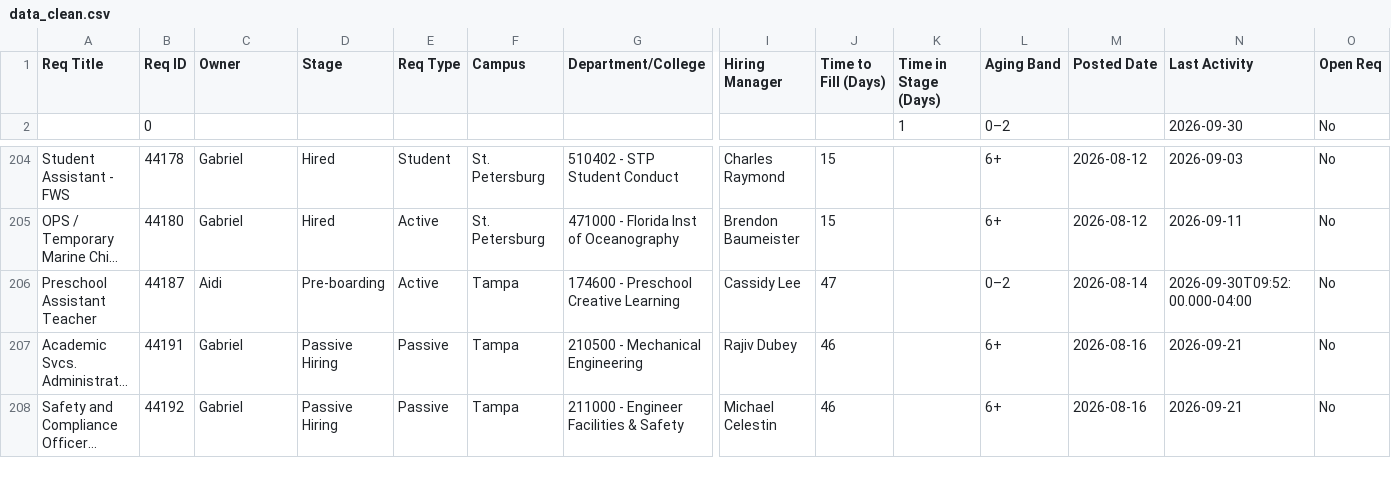
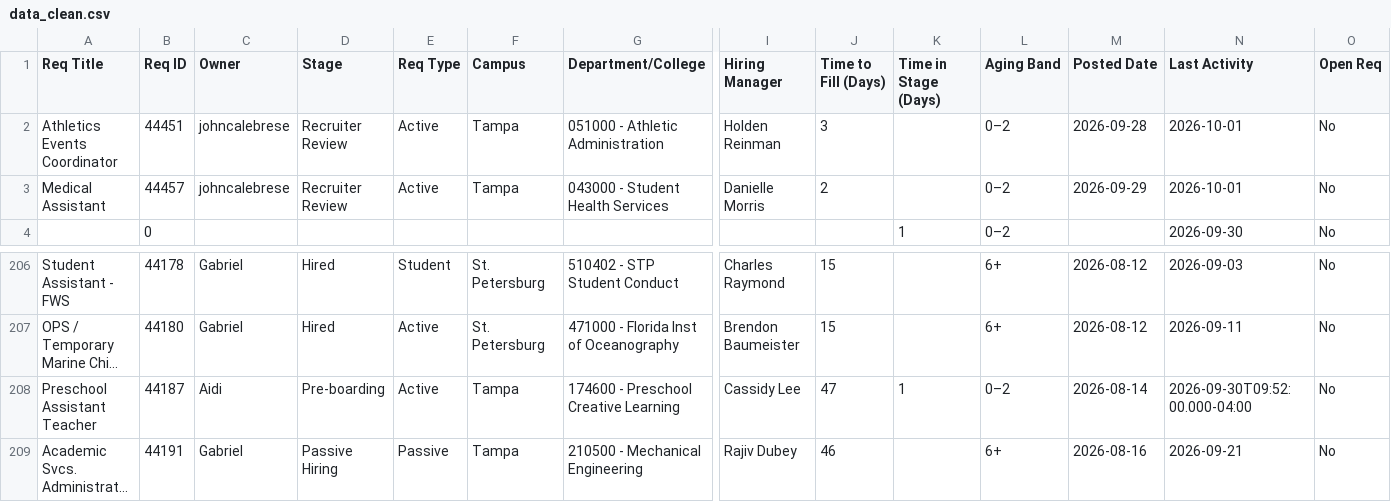
Before and after one commit to gabelopez-dev/usf-dashboard, a CSV file: data_clean.csv, drawn as a sheet; only a part is shown, gaps mark what is left out; the shorter side is filled out with more unchanged rows; long unchanged cells end in …; addresses are those after the commit; rows hold the shown columns only; the diff names each change by its address in the sheet, - before the commit and + after, or states it on an @@ line.

Commit message:
Auto-update data_clean.csv from Notion

```diff
--- a/data_clean.csv
+++ b/data_clean.csv
+row 2: Athletics Events Coordinator | 44451 | johncalebrese | Recruiter Review | Active | Tampa | 051000 - Athletic Administration | Holden Reinman | 3 |  | 0–2 | 2026-09-28 | 2026-10-01 | No
+row 3: Medical Assistant | 44457 | johncalebrese | Recruiter Review | Active | Tampa | 043000 - Student Health Services | Danielle Morris | 2 |  | 0–2 | 2026-09-29 | 2026-10-01 | No
-K208 (Time in Stage (Days)): (empty)
+K208 (Time in Stage (Days)): 1
```
